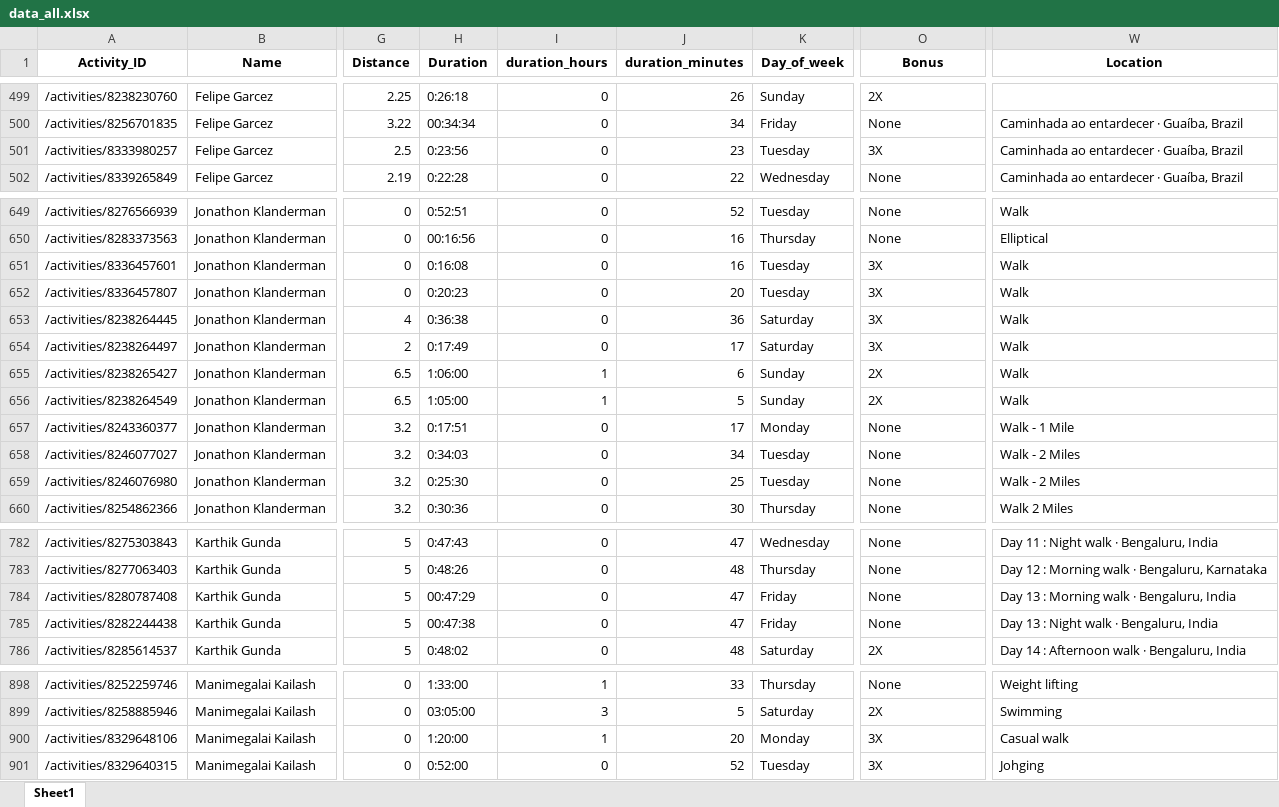
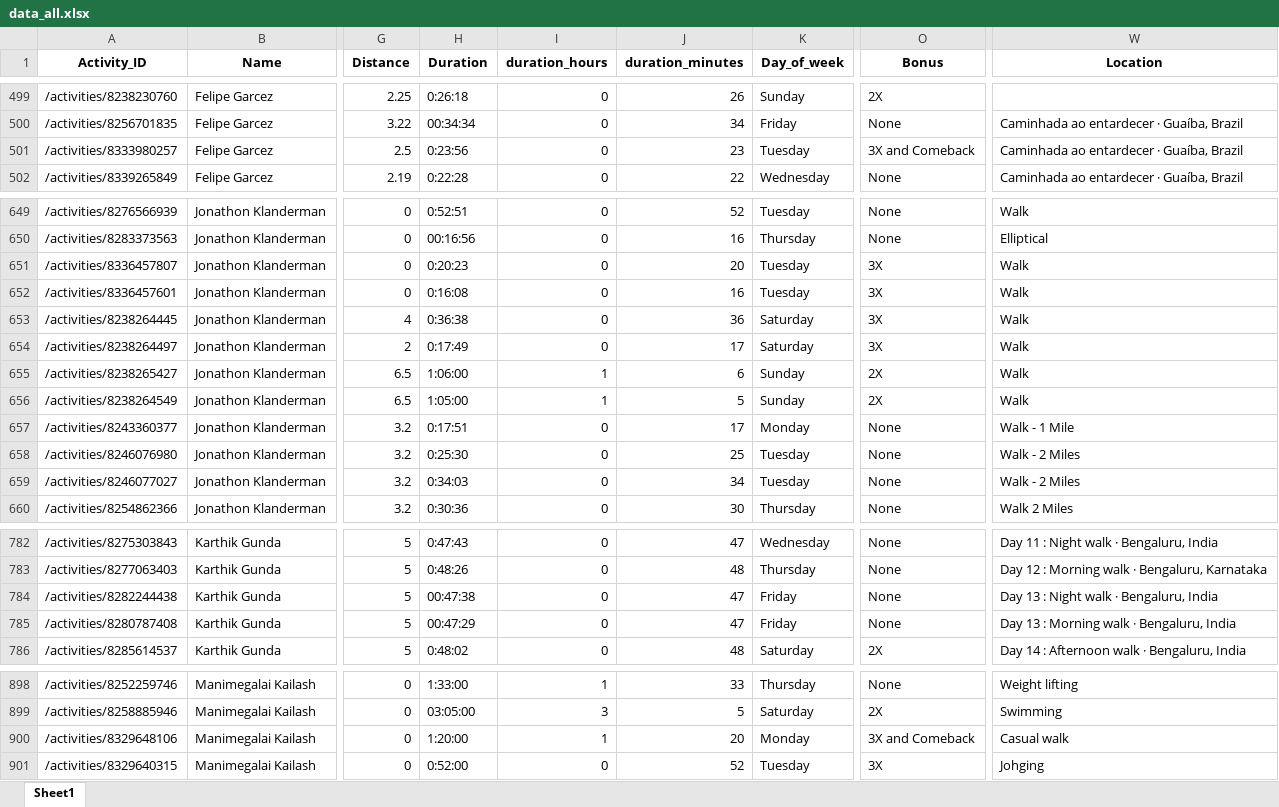
Before and after one commit to IvanaKovacova/fitness_app, an Excel workbook: data/data_all.xlsx, sheet Sheet1, drawn as a sheet; only a part is shown, gaps mark what is left out; values as stored, in another font and other column widths than the file's, no borders; the diff covers the shown part only; the diff names each change by its address in the sheet, - before the commit and + after, or states it on an @@ line.

Commit message:
Comeback messaging corrected

```diff
--- a/data/data_all.xlsx (sheet Sheet1)
+++ b/data/data_all.xlsx (sheet Sheet1)
-O501 (Bonus): 3X
+O501 (Bonus): 3X and Comeback
-A651 (Activity_ID): /activities/8336457601
+A651 (Activity_ID): /activities/8336457807
-H651 (Duration): 0:16:08
+H651 (Duration): 0:20:23
-J651 (duration_minutes): 16
+J651 (duration_minutes): 20
-A652 (Activity_ID): /activities/8336457807
+A652 (Activity_ID): /activities/8336457601
-H652 (Duration): 0:20:23
+H652 (Duration): 0:16:08
-J652 (duration_minutes): 20
+J652 (duration_minutes): 16
-A658 (Activity_ID): /activities/8246077027
+A658 (Activity_ID): /activities/8246076980
-H658 (Duration): 0:34:03
+H658 (Duration): 0:25:30
-J658 (duration_minutes): 34
+J658 (duration_minutes): 25
-A659 (Activity_ID): /activities/8246076980
+A659 (Activity_ID): /activities/8246077027
-H659 (Duration): 0:25:30
+H659 (Duration): 0:34:03
-J659 (duration_minutes): 25
+J659 (duration_minutes): 34
-A784 (Activity_ID): /activities/8280787408
+A784 (Activity_ID): /activities/8282244438
-H784 (Duration): 00:47:29
+H784 (Duration): 00:47:38
-W784 (Location): Day 13 : Morning walk · Bengaluru, India
+W784 (Location): Day 13 : Night walk · Bengaluru, India
-A785 (Activity_ID): /activities/8282244438
+A785 (Activity_ID): /activities/8280787408
-H785 (Duration): 00:47:38
+H785 (Duration): 00:47:29
-W785 (Location): Day 13 : Night walk · Bengaluru, India
+W785 (Location): Day 13 : Morning walk · Bengaluru, India
-O900 (Bonus): 3X
+O900 (Bonus): 3X and Comeback
```
Also changed, not shown: 3 added rows, 3 removed rows and 57 edited cells elsewhere in this sheet, data/teams.xlsx, 1 other file.
